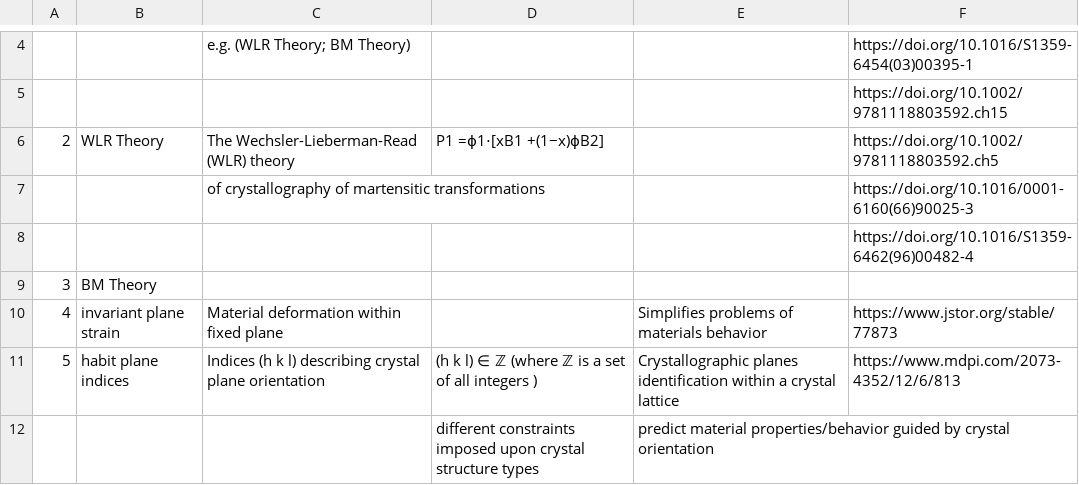
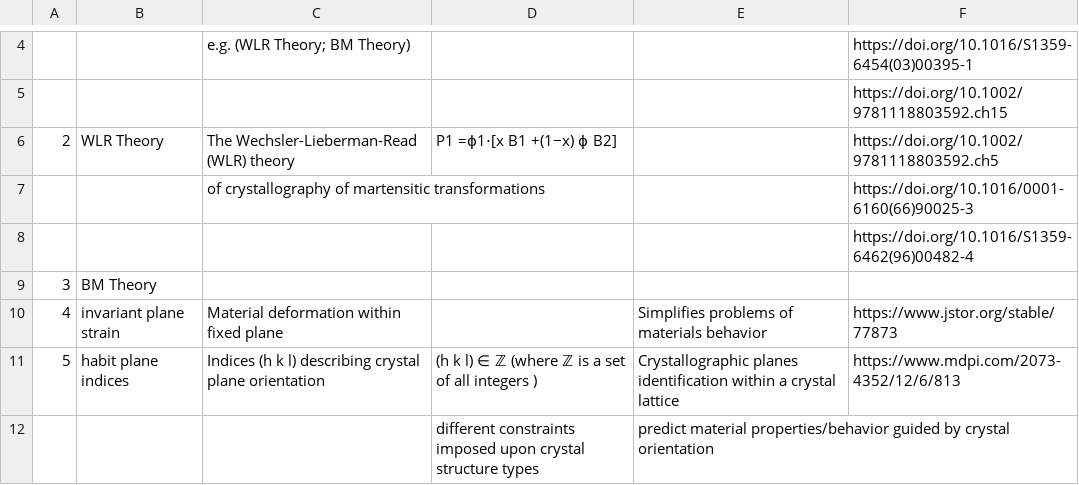
Before and after one commit to anilkunwar/martensitic_alloys, a CSV file: ptmc_glossary.csv, drawn as a sheet; only a part is shown, gaps mark what is left out; the diff names each change by its address in the sheet, - before the commit and + after, or states it on an @@ line.

Commit message:
Update ptmc_glossary.csv

```diff
--- a/ptmc_glossary.csv
+++ b/ptmc_glossary.csv
-D6: P1 =ϕ1⋅[xB1 +(1−x)ϕB2]
+D6: P1 =ϕ1⋅[x B1 +(1−x) ϕ B2]
```
